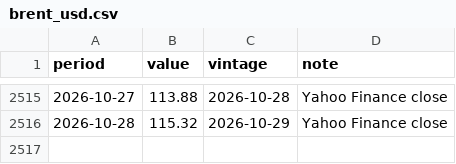
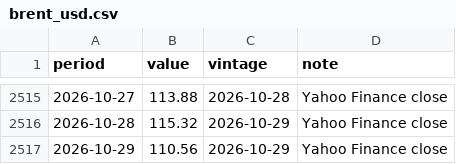
Before and after one commit to econvitalsindia/econvitalsindia, a CSV file: data/series/brent_usd.csv, drawn as a sheet; only a part is shown, gaps mark what is left out.

```diff
--- a/data/series/brent_usd.csv
+++ b/data/series/brent_usd.csv
@@ -2516 +2516,2 @@ period,value,vintage,note
 2026-10-28,115.32,2026-10-29,Yahoo Finance close
+2026-10-29,110.56,2026-10-29,Yahoo Finance close
```
Also changed, not shown: data/panels/gsec_par_yield.csv, data/series/brent_inr.csv, 29 other files.
